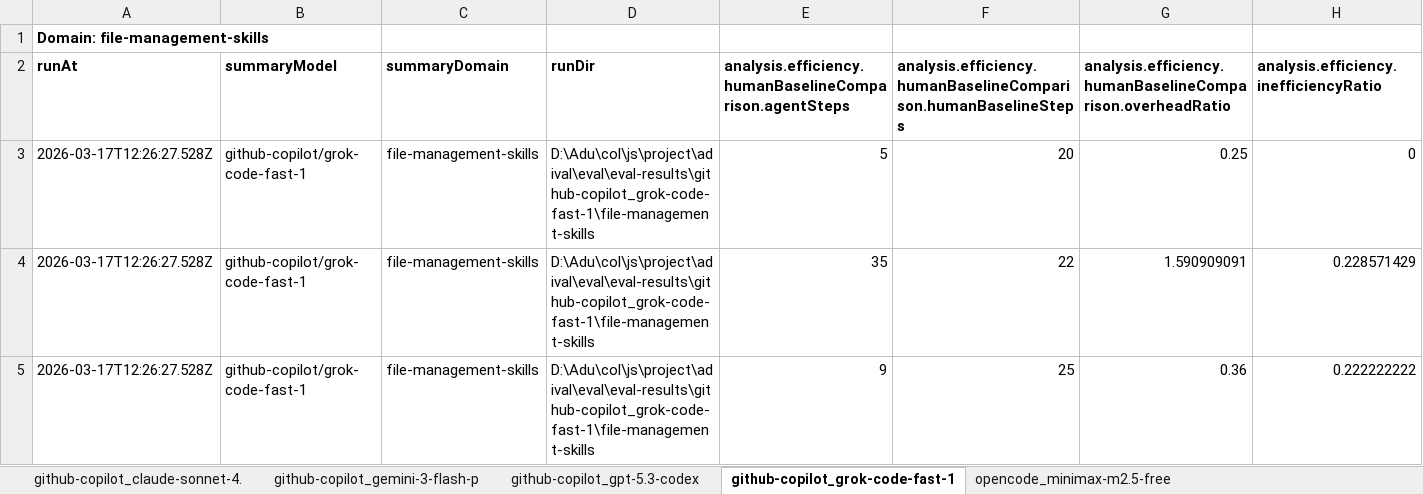
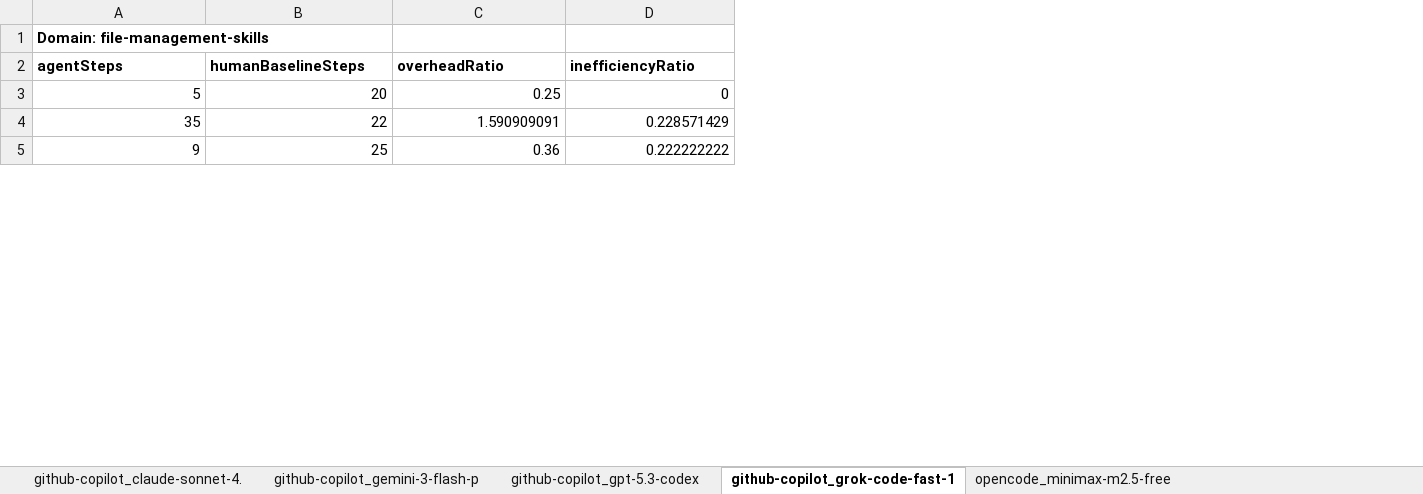
Before and after one commit to aniruddha-chaudhari/adival, an Excel workbook: eval/visualization/outputs/data/eval-results.xlsx, sheet github-copilot_grok-code-fast-1, drawn as a sheet; only a part is shown; values as stored, in another font and other column widths than the file's, no borders; removed rows and columns are numbered as before the commit, all else as after; rows hold the shown columns only; the diff covers the shown part only; the diff names each change by its address in the sheet, - before the commit and + after, or states it on an @@ line.

```diff
--- a/eval/visualization/outputs/data/eval-results.xlsx (sheet github-copilot_grok-code-fast-1)
+++ b/eval/visualization/outputs/data/eval-results.xlsx (sheet github-copilot_grok-code-fast-1)
-column A, row 1: Domain: file-management-skills; rows 3-5: all 2026-03-17T12:26:27.528Z
-column B, rows 3-5: all github-copilot/grok-code-fast-1
-column C, rows 3-5: all file-management-skills
-column D, rows 3-5: all D:\Adu\col\js\project\adival\eval\eval-results\github-copilot_grok-code-fast-1\file-management-skills
-A1: (empty)
+A1: Domain: file-management-skills
-row 2: runAt | summaryModel | summaryDomain | runDir | analysis.efficiency.humanBaselineComparison.agentSteps | analysis.efficiency.humanBaselineComparison.humanBaselineSteps | analysis.efficiency.humanBaselineComparison.overheadRatio | analysis.efficiency.inefficiencyRatio
+row 2: agentSteps | humanBaselineSteps | overheadRatio | inefficiencyRatio
```
Also changed, not shown: 4 added rows, 4 removed rows and 4 edited cells elsewhere in this sheet, sheet github-copilot_gemini-3-flash-p, sheet github-copilot_gpt-5.3-codex, sheet opencode_minimax-m2.5-free, sheet github-copilot_claude-sonnet-4., 1 other file.
